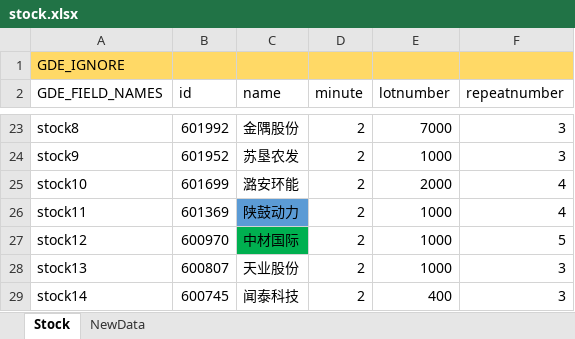
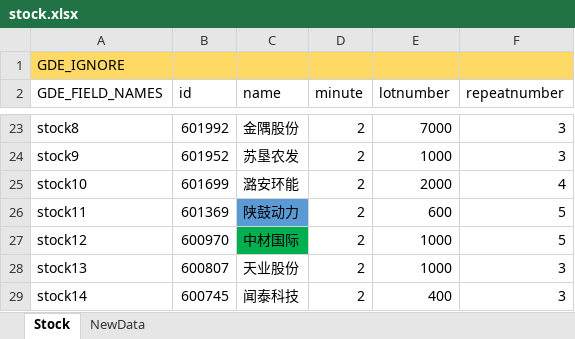
Before and after one commit to zsdarkblue/TradeStation_ContinuousTrade, an Excel workbook: stock.xlsx, sheet Stock, drawn as a sheet; only a part is shown, gaps mark what is left out; values as stored, in another font and other column widths than the file's, no borders; the diff names each change by its address in the sheet, - before the commit and + after, or states it on an @@ line.

Commit message:
fix data

```diff
--- a/stock.xlsx (sheet Stock)
+++ b/stock.xlsx (sheet Stock)
-E26 (lotnumber): 1000
+E26 (lotnumber): 600
-F26 (repeatnumber): 4
+F26 (repeatnumber): 5
```
Also changed, not shown: 1 other file.
